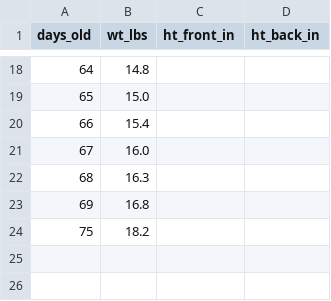
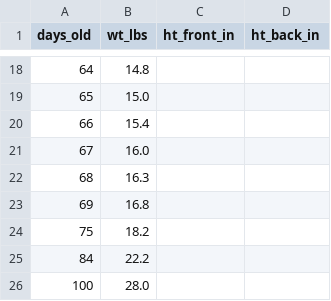
Before and after one commit to carter-allen/Boone, a CSV file: boone_growth_records.csv, drawn as a sheet; only a part is shown, gaps mark what is left out.

```diff
--- a/boone_growth_records.csv
+++ b/boone_growth_records.csv
@@ -24 +24,3 @@ days_old,wt_lbs,ht_front_in,ht_back_in
 75,18.2,,
+84,22.2,,
+100,28.0,,
```
Also changed, not shown: 2 other files.
